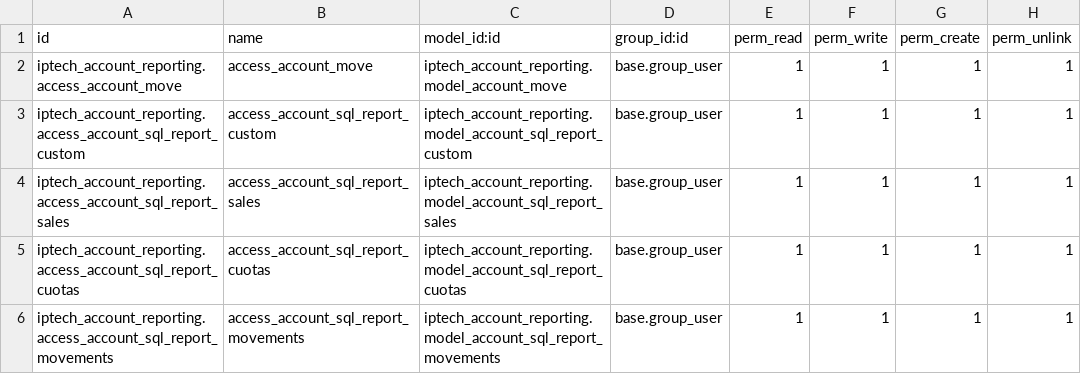
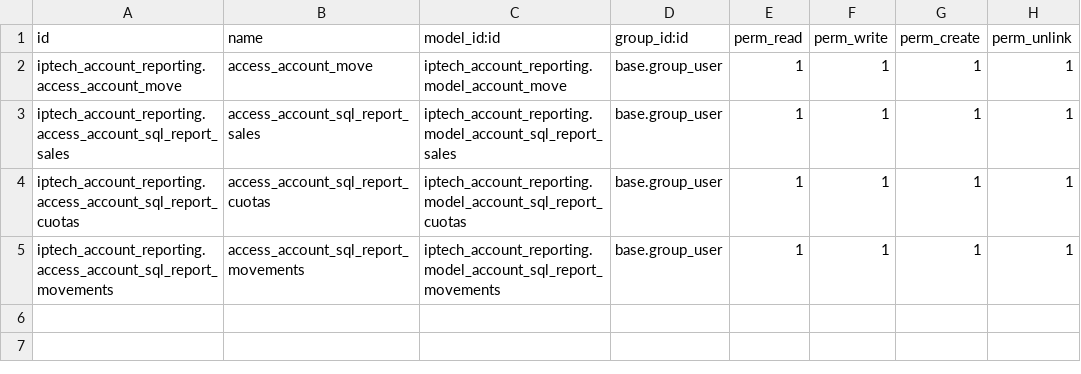
Before and after one commit to jdhcexp/sivi-iptech-custom, a CSV file: iptech_account_reporting/security/ir.model.access.csv, drawn as a sheet.

```diff
--- a/iptech_account_reporting/security/ir.model.access.csv
+++ b/iptech_account_reporting/security/ir.model.access.csv
@@ -2,3 +2,2 @@ id,name,model_id:id,group_id:id,perm_read,perm_write,perm_create,perm_unlink
 iptech_account_reporting.access_account_move,access_account_move,iptech_account_reporting.model_account_move,base.group_user,1,1,1,1
-iptech_account_reporting.access_account_sql_report_custom,access_account_sql_report_custom,iptech_account_reporting.model_account_sql_report_custom,base.group_user,1,1,1,1
 iptech_account_reporting.access_account_sql_report_sales,access_account_sql_report_sales,iptech_account_reporting.model_account_sql_report_sales,base.group_user,1,1,1,1
```
Also changed, not shown: 1 other file.
